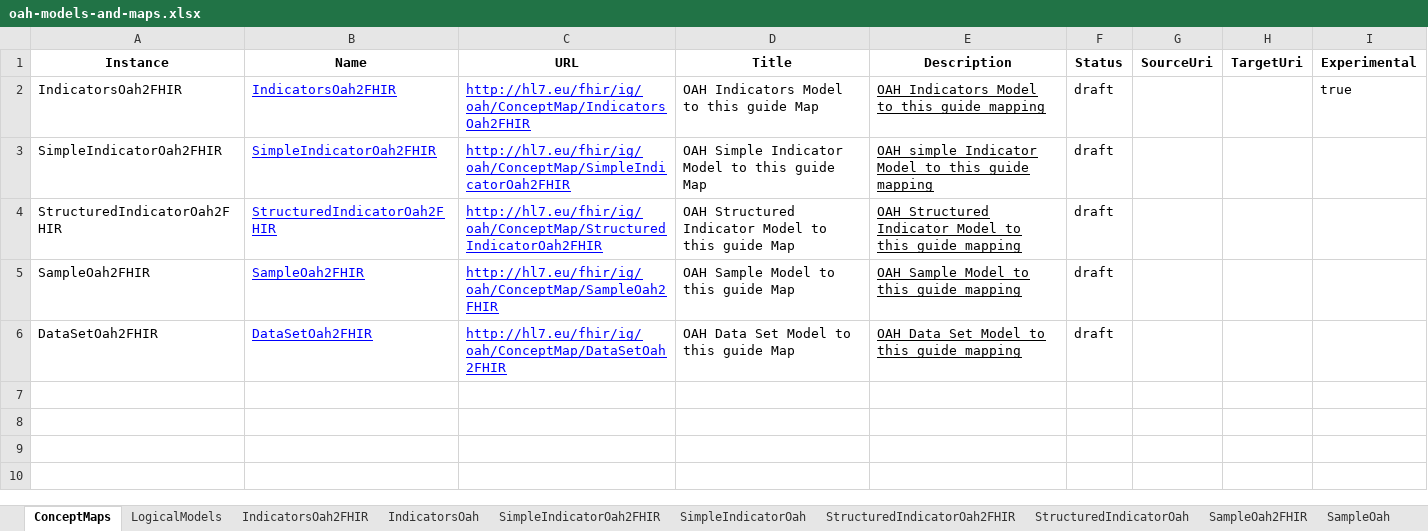
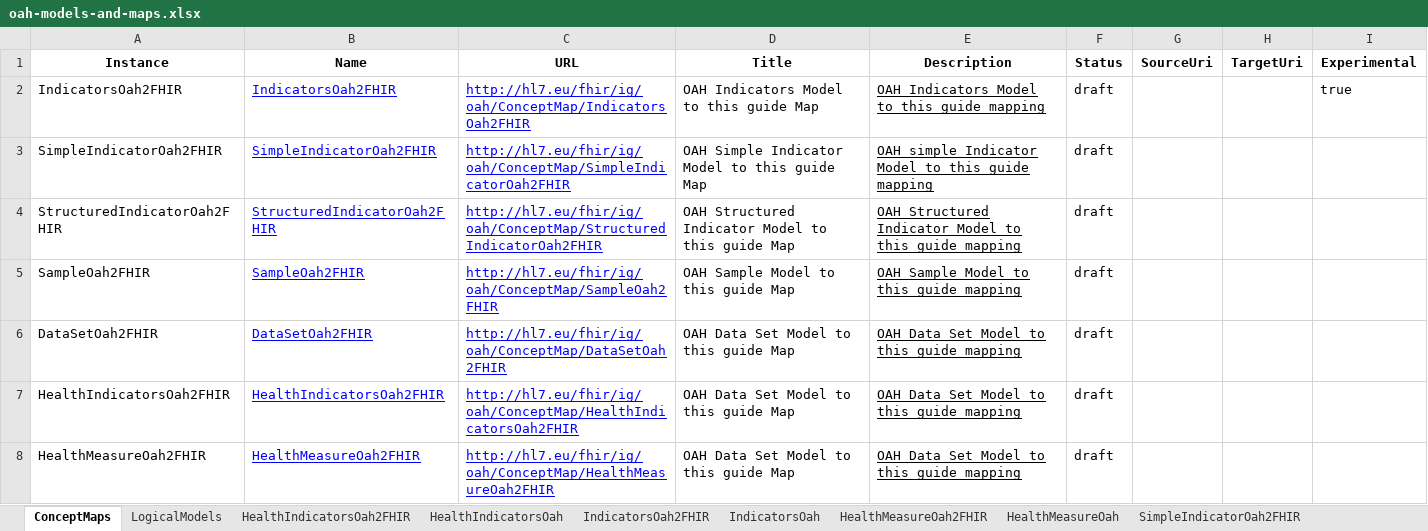
Before and after one commit to hl7-eu/oah, an Excel workbook: models-src/oah-models-and-maps.xlsx, sheet ConceptMaps, drawn as a sheet; values as stored, in another font and other column widths than the file's, no borders; the diff names each change by its address in the sheet, - before the commit and + after, or states it on an @@ line.

Commit message:
Add Health Indicators and Measures models, mappings, and configurations - Introduced new logical models for Health Indicators and Health Measures. - Defined profiles for health measures and observation health measures.

```diff
--- a/models-src/oah-models-and-maps.xlsx (sheet ConceptMaps)
+++ b/models-src/oah-models-and-maps.xlsx (sheet ConceptMaps)
+sheet tab: HealthIndicatorsOah2FHIR
+sheet tab: HealthIndicatorsOah
+sheet tab: HealthMeasureOah2FHIR
+sheet tab: HealthMeasureOah
+row 7: HealthIndicatorsOah2FHIR | HealthIndicatorsOah2FHIR | http://hl7.eu/fhir/ig/oah/ConceptMap/HealthIndicatorsOah2FHIR | OAH Data Set Model to this guide Map | OAH Data Set Model to this guide mapping | draft
+row 8: HealthMeasureOah2FHIR | HealthMeasureOah2FHIR | http://hl7.eu/fhir/ig/oah/ConceptMap/HealthMeasureOah2FHIR | OAH Data Set Model to this guide Map | OAH Data Set Model to this guide mapping | draft
```
Also changed, not shown: sheet LogicalModels, 14 other files.
